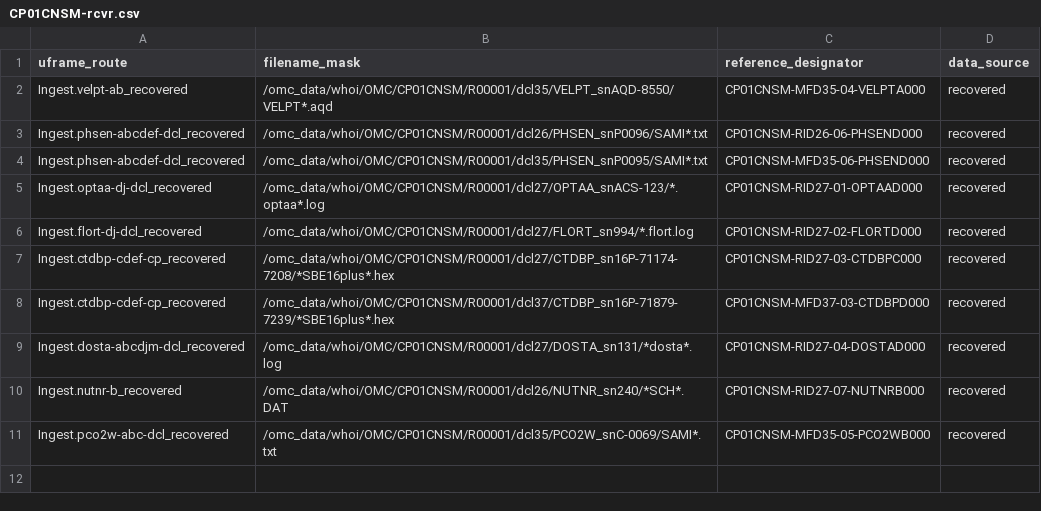
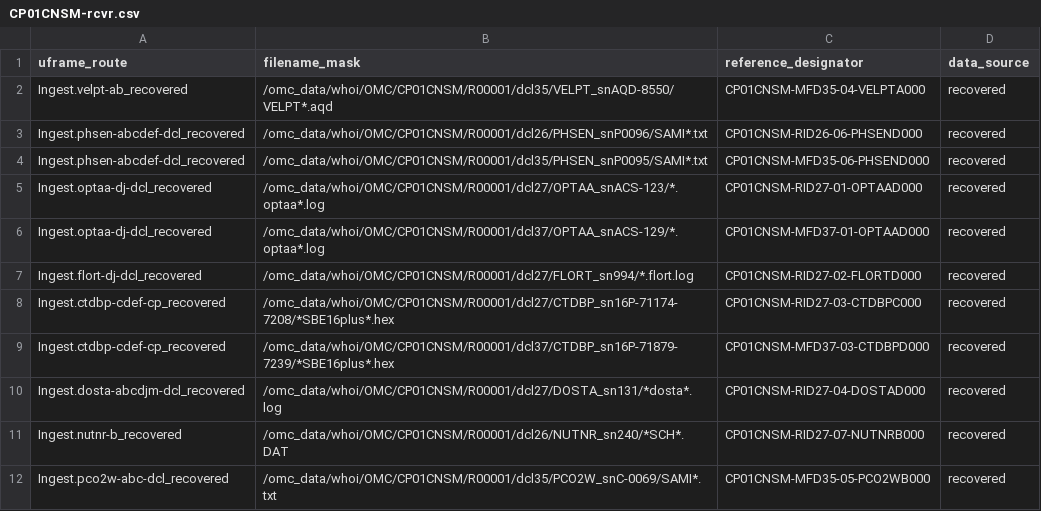
Before and after one commit to oceanobservatories/bash-ingestion, a CSV file: Recovered/FULL/CP01CNSM-rcvr.csv, drawn as a sheet; the diff names each change by its address in the sheet, - before the commit and + after, or states it on an @@ line.

```diff
--- a/Recovered/FULL/CP01CNSM-rcvr.csv
+++ b/Recovered/FULL/CP01CNSM-rcvr.csv
+row 6: Ingest.optaa-dj-dcl_recovered | /omc_data/whoi/OMC/CP01CNSM/R00001/dcl37/OPTAA_snACS-129/*.optaa*.log | CP01CNSM-MFD37-01-OPTAAD000 | recovered
```
Also changed, not shown: Telemetered/FULL/CP01CNSM.csv, Telemetered/FULL/GI01SUMO.csv.
